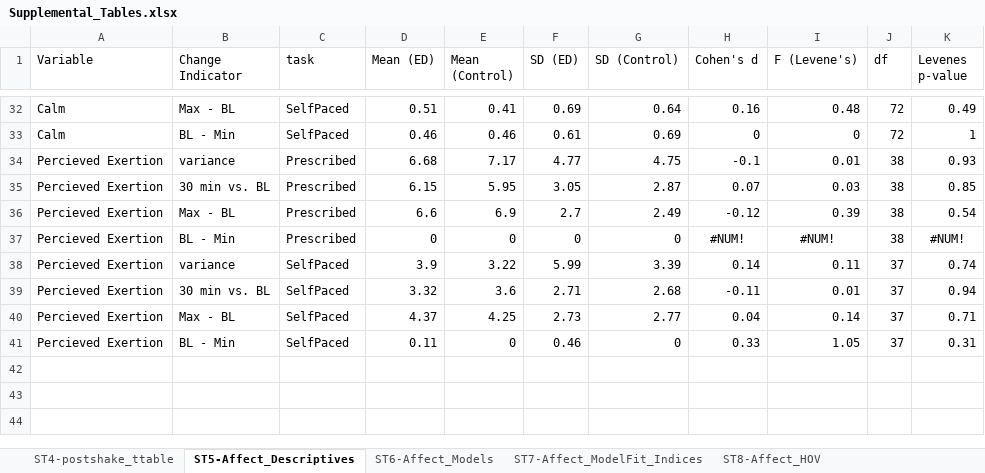
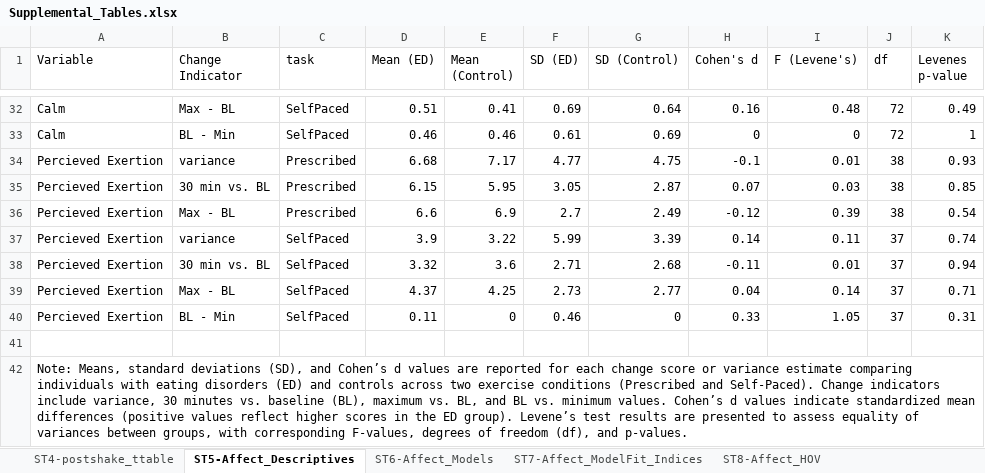
Before and after one commit to embark-lab/MAXED_RR, an Excel workbook: Supplemental_Tables.xlsx, sheet ST5-Affect_Descriptives, drawn as a sheet; only a part is shown, gaps mark what is left out; values as stored, in another font and other column widths than the file's, no borders; removed rows and columns are numbered as before the commit, all else as after; the diff names each change by its address in the sheet, - before the commit and + after, or states it on an @@ line.

```diff
--- a/Supplemental_Tables.xlsx (sheet ST5-Affect_Descriptives)
+++ b/Supplemental_Tables.xlsx (sheet ST5-Affect_Descriptives)
-row 37: Percieved Exertion | BL - Min | Prescribed | 0 | 0 | 0 | 0 | #NUM! | #NUM! | 38 | #NUM!
+row 41: (empty)
+row 42: Note: Means, standard deviations (SD), and Cohen’s d values are reported for each change score or variance estimate comparing individuals with eating disorders (ED) and controls across two exercise conditions (Prescribed and Self-Paced). Change indicators include variance, 30 minutes vs. baseline (BL), maximum vs. BL, and BL vs. minimum values. Cohen’s d values indicate standardized mean differences (positive values reflect higher scores in the ED group). Levene’s test results are presented to assess equality of variances between groups, with corresponding F-values, degrees of freedom (df), and p-values.
```
Also changed, not shown: sheet ST10-BISS_Models, sheet ST13-BISS_Models_ED, sheet ST6-Affect_Models, sheet ST9-Affect_Models_ED, sheet ST15-BiomarkerChange_ED, sheet ST7-Affect_ModelFit_Indices, 7 more sheets.
